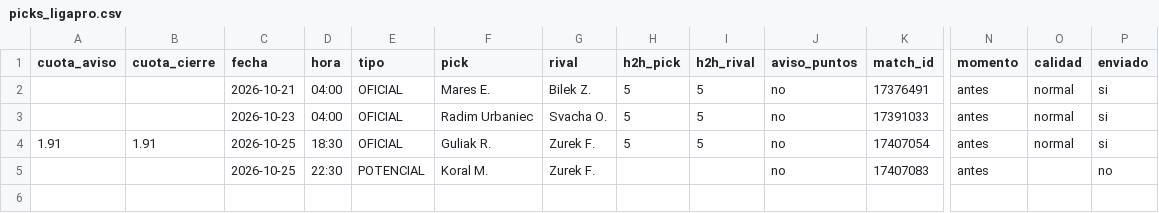
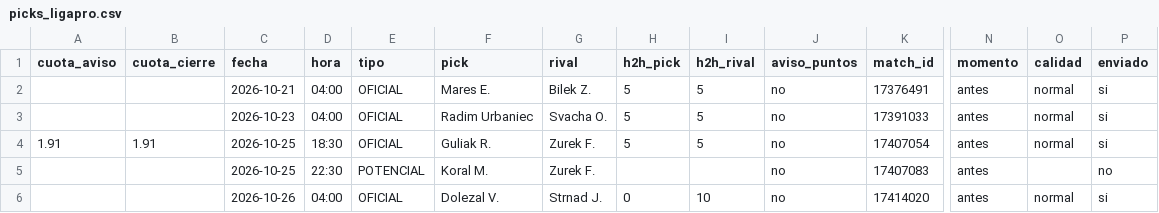
Before and after one commit to manuvaldespartera3-netizen/tt-avisador, a CSV file: picks_ligapro.csv, drawn as a sheet; only a part is shown, gaps mark what is left out; rows hold the shown columns only; the diff names each change by its address in the sheet, - before the commit and + after, or states it on an @@ line.

Commit message:
Liga Pro seguimiento

```diff
--- a/picks_ligapro.csv
+++ b/picks_ligapro.csv
+row 6:  |  | 2026-10-26 | 04:00 | OFICIAL | Dolezal V. | Strnad J. | 0 | 10 | no | 17414020 | antes | normal | si
```
